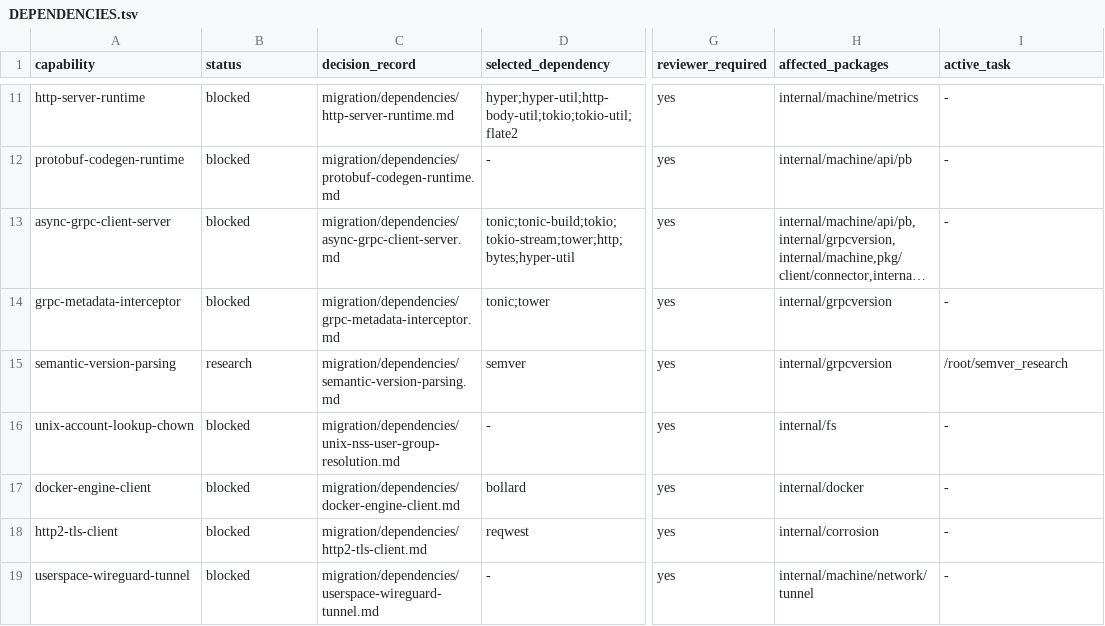
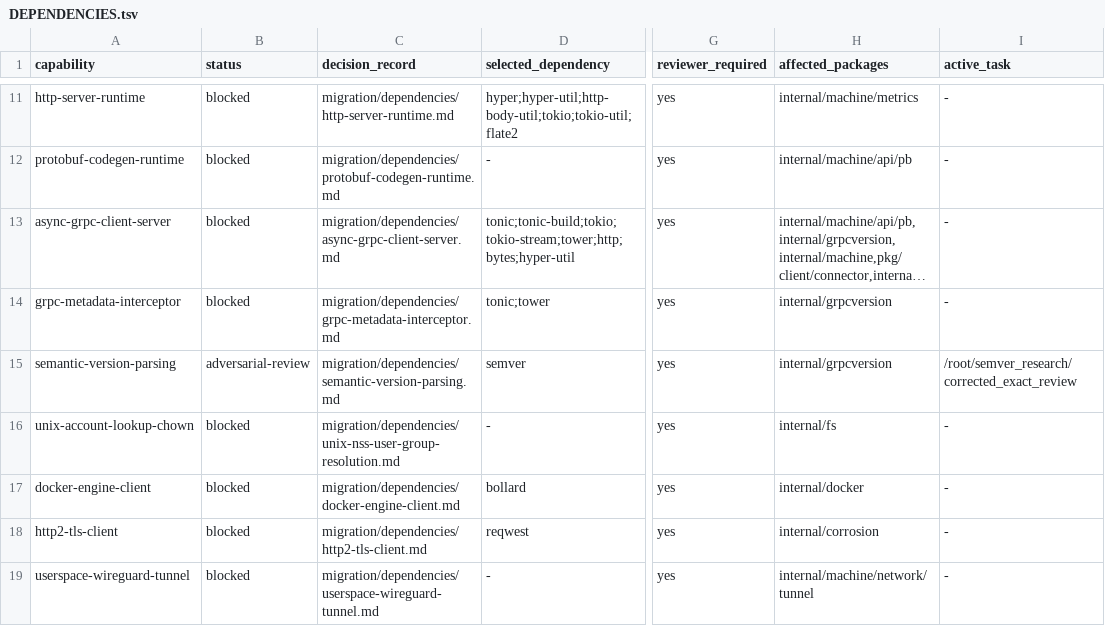
Before and after one commit to getployz/ployz-rust-port, a TSV file: migration/DEPENDENCIES.tsv, drawn as a sheet; only a part is shown, gaps mark what is left out; long unchanged cells end in …; the diff names each change by its address in the sheet, - before the commit and + after, or states it on an @@ line.

```diff
--- a/migration/DEPENDENCIES.tsv
+++ b/migration/DEPENDENCIES.tsv
-B15 (status): research
+B15 (status): adversarial-review
-I15 (active_task): /root/semver_research
+I15 (active_task): /root/semver_research/corrected_exact_review
```
